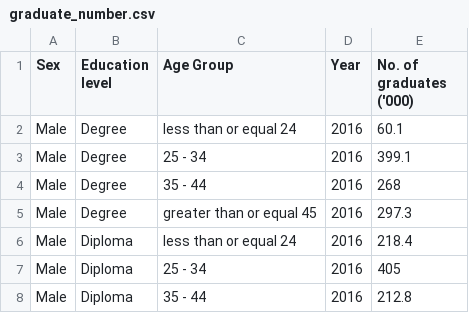
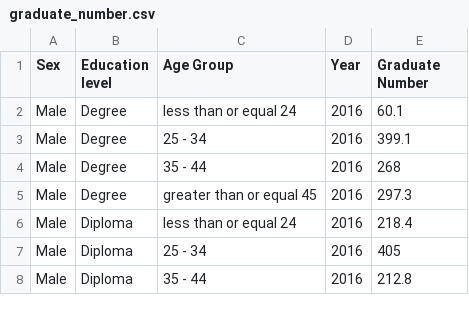
Before and after one commit to LobsterGT/DV2, a CSV file: data/graduate_number.csv, drawn as a sheet; only a part is shown.

```diff
--- a/data/graduate_number.csv
+++ b/data/graduate_number.csv
@@ -1,2 +1,2 @@
-Sex,Education level,Age Group,Year,No. of graduates ('000)
+Sex,Education level,Age Group,Year,Graduate Number
 Male,Degree,less than or equal 24,2016,60.1
```
Also changed, not shown: 1 other file.
